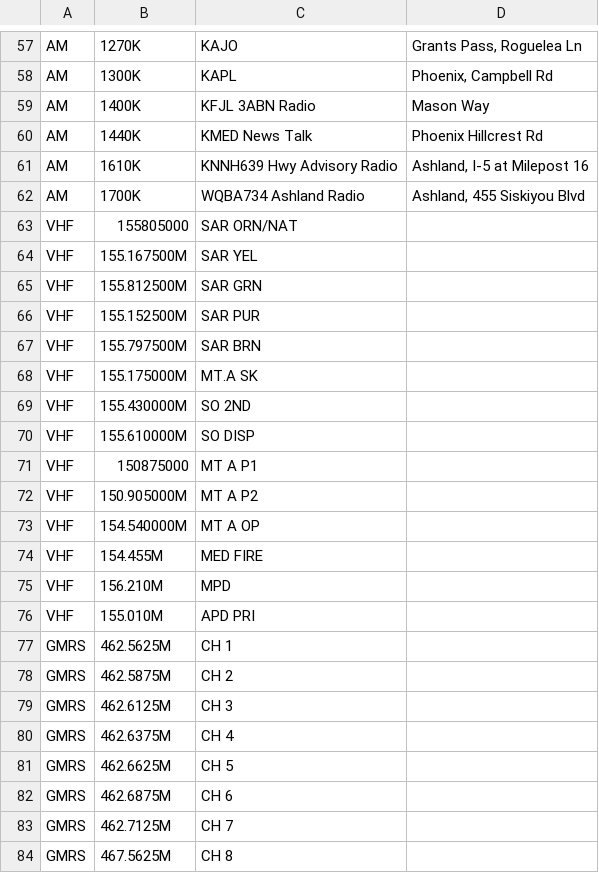
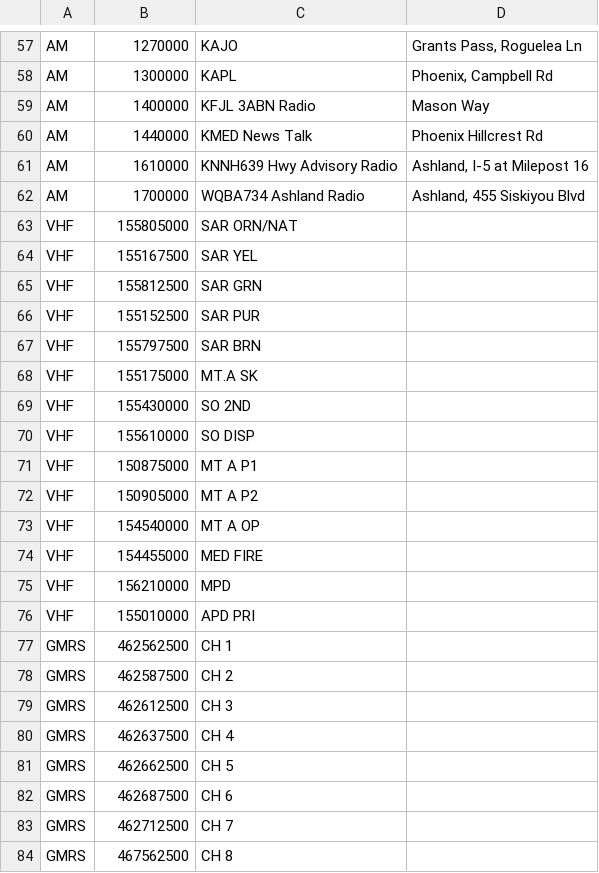
Before and after one commit to vinthewrench/carradio, a TSV file: Assets/stations.tsv, drawn as a sheet; only a part is shown, gaps mark what is left out; the diff covers the shown part only; the diff names each change by its address in the sheet, - before the commit and + after, or states it on an @@ line.

```diff
--- a/Assets/stations.tsv
+++ b/Assets/stations.tsv
-B57: 1270K
+B57: 1270000
-B58: 1300K
+B58: 1300000
-B59: 1400K
+B59: 1400000
-B60: 1440K
+B60: 1440000
-B61: 1610K
+B61: 1610000
-B62: 1700K
+B62: 1700000
-B64: 155.167500M
+B64: 155167500
-B65: 155.812500M
+B65: 155812500
-B66: 155.152500M
+B66: 155152500
-B67: 155.797500M
+B67: 155797500
-B68: 155.175000M
+B68: 155175000
-B69: 155.430000M
+B69: 155430000
-B70: 155.610000M
+B70: 155610000
-B72: 150.905000M
+B72: 150905000
-B73: 154.540000M
+B73: 154540000
-B74: 154.455M
+B74: 154455000
-B75: 156.210M
+B75: 156210000
-B76: 155.010M
+B76: 155010000
-B77: 462.5625M
+B77: 462562500
-B78: 462.5875M
+B78: 462587500
-B79: 462.6125M
+B79: 462612500
-B80: 462.6375M
+B80: 462637500
-B81: 462.6625M
+B81: 462662500
-B82: 462.6875M
+B82: 462687500
-B83: 462.7125M
+B83: 462712500
-B84: 467.5625M
+B84: 467562500
```
Also changed, not shown: 78 edited cells elsewhere in this file, 1 other file.
